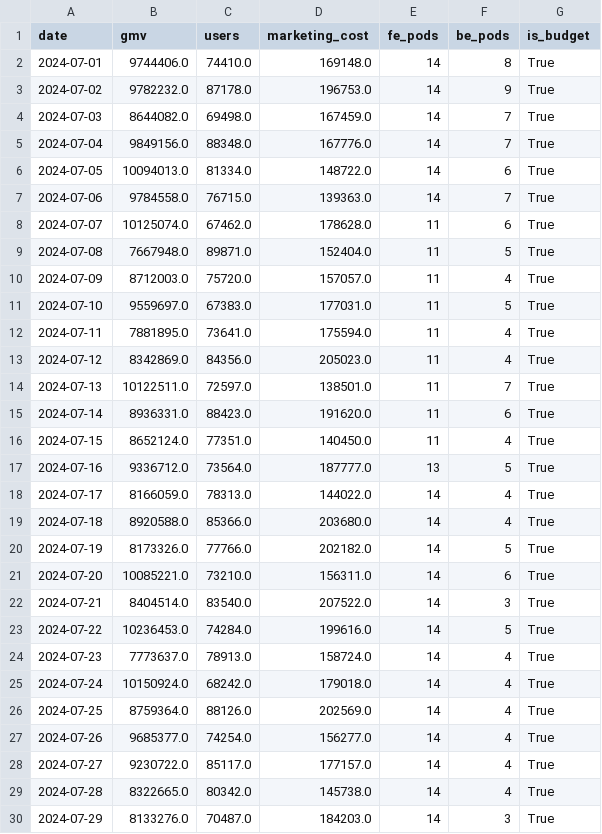
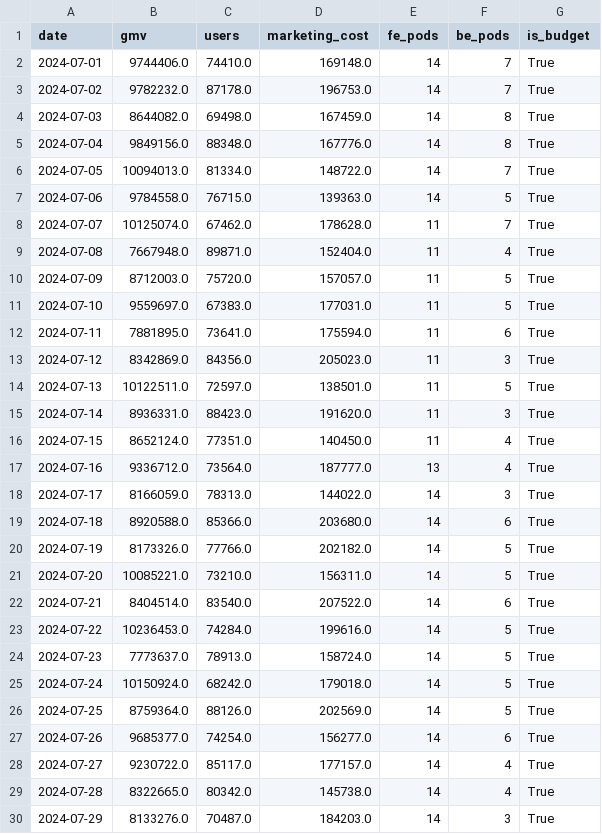
Before and after one commit to arsalunic/ounass-ml-pod-forecaster, a CSV file: predicted_budget_pods.csv, drawn as a sheet; only a part is shown; the diff covers the shown part only.

```diff
--- a/predicted_budget_pods.csv
+++ b/predicted_budget_pods.csv
@@ -1,28 +1,28 @@
 date,gmv,users,marketing_cost,fe_pods,be_pods,is_budget
-2024-07-01,9744406.0,74410.0,169148.0,14,8,True
-2024-07-02,9782232.0,87178.0,196753.0,14,9,True
-2024-07-03,8644082.0,69498.0,167459.0,14,7,True
-2024-07-04,9849156.0,88348.0,167776.0,14,7,True
-2024-07-05,10094013.0,81334.0,148722.0,14,6,True
-2024-07-06,9784558.0,76715.0,139363.0,14,7,True
-2024-07-07,10125074.0,67462.0,178628.0,11,6,True
-2024-07-08,7667948.0,89871.0,152404.0,11,5,True
-2024-07-09,8712003.0,75720.0,157057.0,11,4,True
+2024-07-01,9744406.0,74410.0,169148.0,14,7,True
+2024-07-02,9782232.0,87178.0,196753.0,14,7,True
+2024-07-03,8644082.0,69498.0,167459.0,14,8,True
+2024-07-04,9849156.0,88348.0,167776.0,14,8,True
+2024-07-05,10094013.0,81334.0,148722.0,14,7,True
+2024-07-06,9784558.0,76715.0,139363.0,14,5,True
+2024-07-07,10125074.0,67462.0,178628.0,11,7,True
+2024-07-08,7667948.0,89871.0,152404.0,11,4,True
+2024-07-09,8712003.0,75720.0,157057.0,11,5,True
 2024-07-10,9559697.0,67383.0,177031.0,11,5,True
-2024-07-11,7881895.0,73641.0,175594.0,11,4,True
-2024-07-12,8342869.0,84356.0,205023.0,11,4,True
-2024-07-13,10122511.0,72597.0,138501.0,11,7,True
-2024-07-14,8936331.0,88423.0,191620.0,11,6,True
+2024-07-11,7881895.0,73641.0,175594.0,11,6,True
+2024-07-12,8342869.0,84356.0,205023.0,11,3,True
+2024-07-13,10122511.0,72597.0,138501.0,11,5,True
+2024-07-14,8936331.0,88423.0,191620.0,11,3,True
 2024-07-15,8652124.0,77351.0,140450.0,11,4,True
-2024-07-16,9336712.0,73564.0,187777.0,13,5,True
-2024-07-17,8166059.0,78313.0,144022.0,14,4,True
-2024-07-18,8920588.0,85366.0,203680.0,14,4,True
+2024-07-16,9336712.0,73564.0,187777.0,13,4,True
+2024-07-17,8166059.0,78313.0,144022.0,14,3,True
+2024-07-18,8920588.0,85366.0,203680.0,14,6,True
 2024-07-19,8173326.0,77766.0,202182.0,14,5,True
-2024-07-20,10085221.0,73210.0,156311.0,14,6,True
-2024-07-21,8404514.0,83540.0,207522.0,14,3,True
+2024-07-20,10085221.0,73210.0,156311.0,14,5,True
+2024-07-21,8404514.0,83540.0,207522.0,14,6,True
 2024-07-22,10236453.0,74284.0,199616.0,14,5,True
-2024-07-23,7773637.0,78913.0,158724.0,14,4,True
-2024-07-24,10150924.0,68242.0,179018.0,14,4,True
-2024-07-25,8759364.0,88126.0,202569.0,14,4,True
-2024-07-26,9685377.0,74254.0,156277.0,14,4,True
+2024-07-23,7773637.0,78913.0,158724.0,14,5,True
+2024-07-24,10150924.0,68242.0,179018.0,14,5,True
+2024-07-25,8759364.0,88126.0,202569.0,14,5,True
+2024-07-26,9685377.0,74254.0,156277.0,14,6,True
 2024-07-27,9230722.0,85117.0,177157.0,14,4,True
```
Also changed, not shown: 102 edited cells elsewhere in this file.
